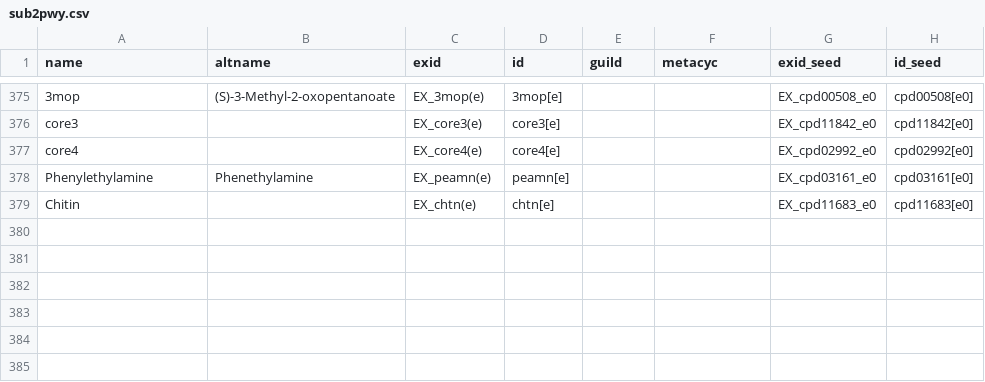
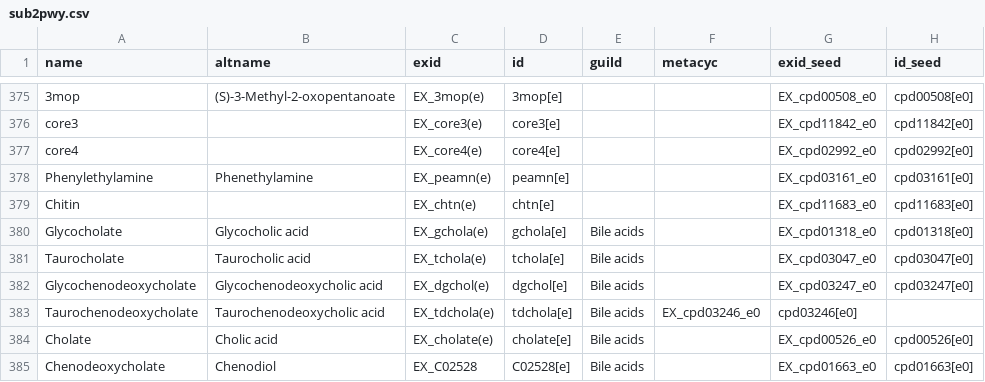
Before and after one commit to jotech/gapseq, a CSV file: dat/sub2pwy.csv, drawn as a sheet; only a part is shown, gaps mark what is left out.

Commit message:
work on bile acid deconjugation
- changed deconjugation reaction to take place in extracellular space
- added bile salts to relevant metabolites (for carbon source,
fermentation testing)

```diff
--- a/dat/sub2pwy.csv
+++ b/dat/sub2pwy.csv
@@ -379 +379,7 @@ Phenylethylamine	Phenethylamine	EX_peamn(e)	peamn[e]			EX_cpd03161_e0	cpd03161[e
 Chitin		EX_chtn(e)	chtn[e]			EX_cpd11683_e0	cpd11683[e0]
+Glycocholate	Glycocholic acid	EX_gchola(e)	gchola[e]	Bile acids		EX_cpd01318_e0	cpd01318[e0]	
+Taurocholate	Taurocholic acid	EX_tchola(e)	tchola[e]	Bile acids		EX_cpd03047_e0	cpd03047[e0]
+Glycochenodeoxycholate	Glycochenodeoxycholic acid	EX_dgchol(e)	dgchol[e]	Bile acids		EX_cpd03247_e0	cpd03247[e0]
+Taurochenodeoxycholate	Taurochenodeoxycholic acid	EX_tdchola(e)	tdchola[e]	Bile acids	    EX_cpd03246_e0	cpd03246[e0]
+Cholate	Cholic acid	EX_cholate(e)	cholate[e]	Bile acids		EX_cpd00526_e0	cpd00526[e0]
+Chenodeoxycholate	Chenodiol	EX_C02528	C02528[e]	Bile acids		EX_cpd01663_e0	cpd01663[e0]
```
Also changed, not shown: dat/corrections_seed_reactionDB.tsv, 1 other file.
